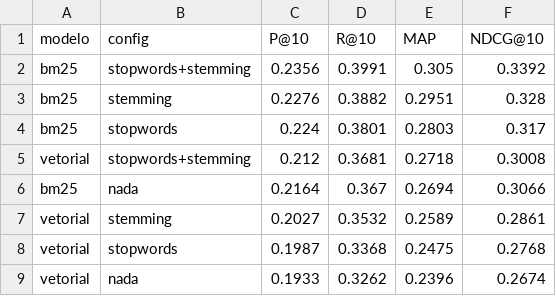
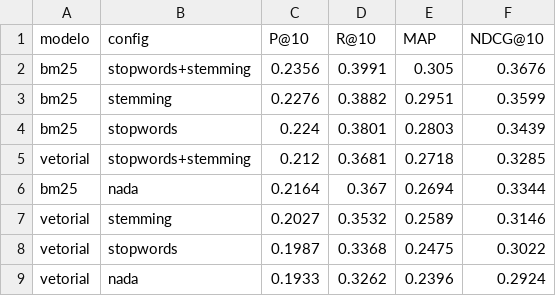
Before and after one commit to DemoreDev/rec-info, a CSV file: trabalho1/results_req4/metricas_agregadas.csv, drawn as a sheet.

```diff
--- a/trabalho1/results_req4/metricas_agregadas.csv
+++ b/trabalho1/results_req4/metricas_agregadas.csv
@@ -1,9 +1,9 @@
 modelo,config,P@10,R@10,MAP,NDCG@10
-bm25,stopwords+stemming,0.2356,0.3991,0.305,0.3392
-bm25,stemming,0.2276,0.3882,0.2951,0.328
-bm25,stopwords,0.224,0.3801,0.2803,0.317
-vetorial,stopwords+stemming,0.212,0.3681,0.2718,0.3008
-bm25,nada,0.2164,0.367,0.2694,0.3066
-vetorial,stemming,0.2027,0.3532,0.2589,0.2861
-vetorial,stopwords,0.1987,0.3368,0.2475,0.2768
-vetorial,nada,0.1933,0.3262,0.2396,0.2674
+bm25,stopwords+stemming,0.2356,0.3991,0.305,0.3676
+bm25,stemming,0.2276,0.3882,0.2951,0.3599
+bm25,stopwords,0.224,0.3801,0.2803,0.3439
+vetorial,stopwords+stemming,0.212,0.3681,0.2718,0.3285
+bm25,nada,0.2164,0.367,0.2694,0.3344
+vetorial,stemming,0.2027,0.3532,0.2589,0.3146
+vetorial,stopwords,0.1987,0.3368,0.2475,0.3022
+vetorial,nada,0.1933,0.3262,0.2396,0.2924
```
Also changed, not shown: trabalho1/results_req4/metricas_por_consulta.csv, 3 other files.
